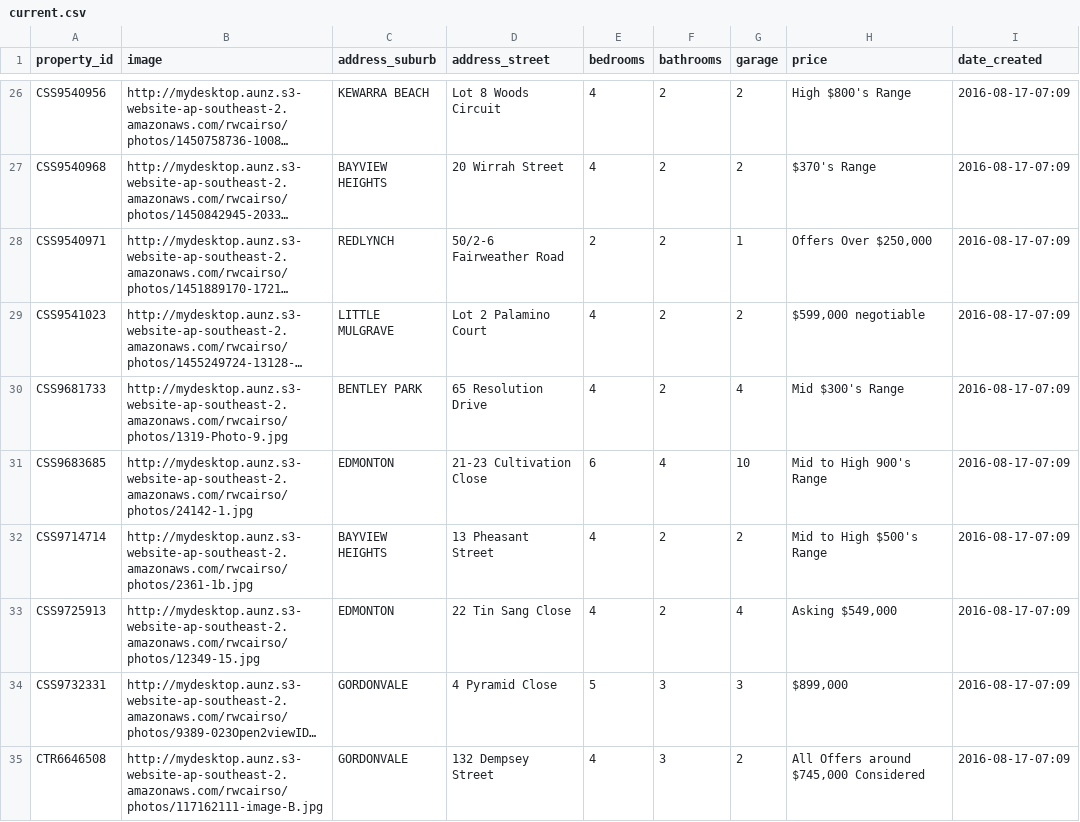
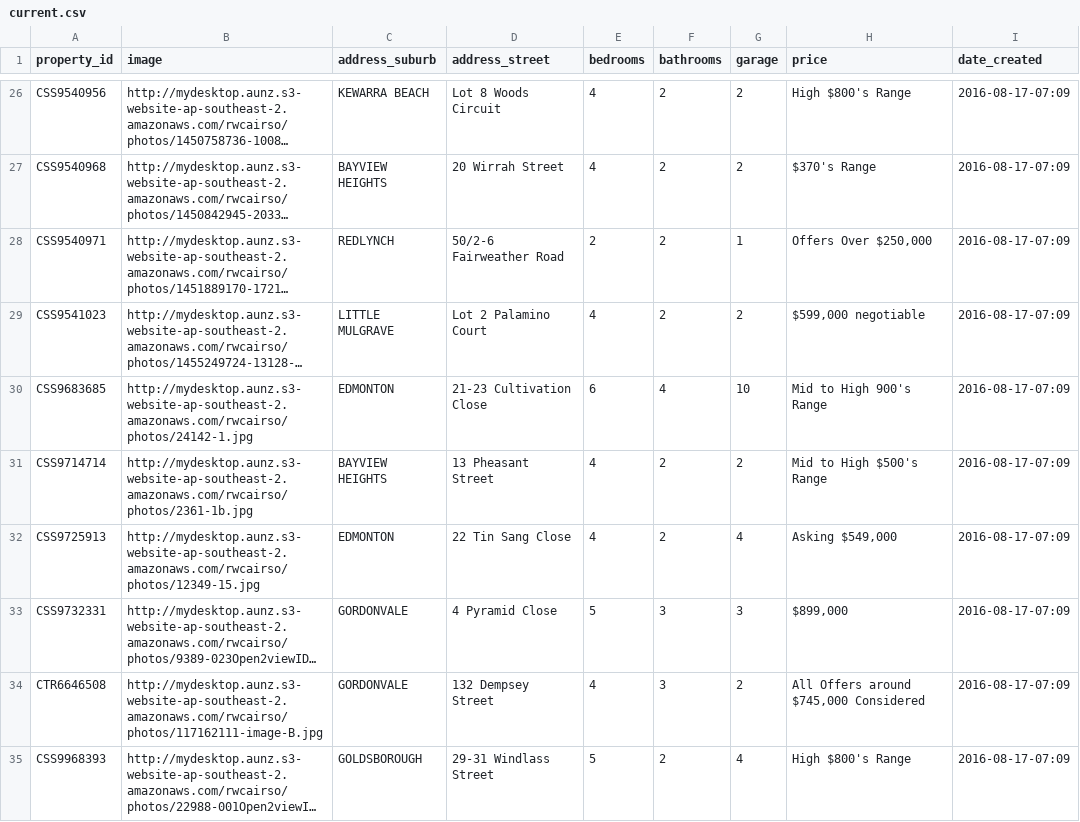
Before and after one commit to callumflack/therese-plath-realestate, a CSV file: _data/current.csv, drawn as a sheet; only a part is shown, gaps mark what is left out; the shorter side is filled out with more unchanged rows; long unchanged cells end in …; the diff names each change by its address in the sheet, - before the commit and + after, or states it on an @@ line.

```diff
--- a/_data/current.csv
+++ b/_data/current.csv
-row 30: CSS9681733 | http://mydesktop.aunz.s3-website-ap-southeast-2.amazonaws.com/rwcairso/photos/1319-Photo-9.jpg | BENTLEY PARK | 65 Resolution Drive | 4 | 2 | 4 | Mid $300's Range | 2016-08-17-07:09
```
Also changed, not shown: 1 other file.
